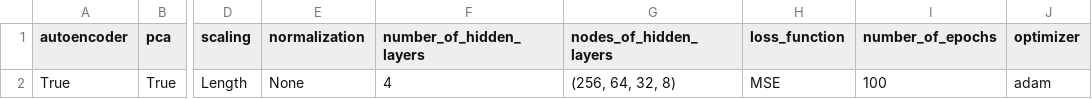
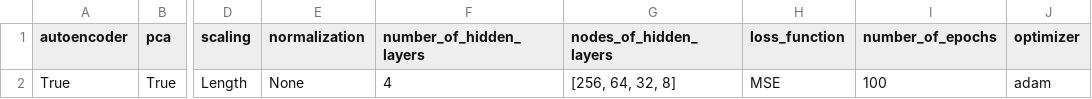
Before and after one commit to WArBp-3R/INIT-V, a CSV file: init-v/out/DEFAULT_SETTINGS/DEFAULT_CONFIGURATION.csv, drawn as a sheet; only a part is shown, gaps mark what is left out; the diff names each change by its address in the sheet, - before the commit and + after, or states it on an @@ line.

Commit message:
changed type for nodes of hidden layers from tuple to int

```diff
--- a/init-v/out/DEFAULT_SETTINGS/DEFAULT_CONFIGURATION.csv
+++ b/init-v/out/DEFAULT_SETTINGS/DEFAULT_CONFIGURATION.csv
-G2 (nodes_of_hidden_layers): (256, 64, 32, 8)
+G2 (nodes_of_hidden_layers): [256, 64, 32, 8]
```
Also changed, not shown: 3 other files.
